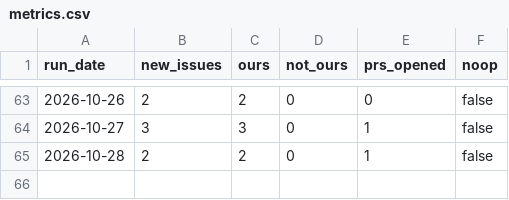
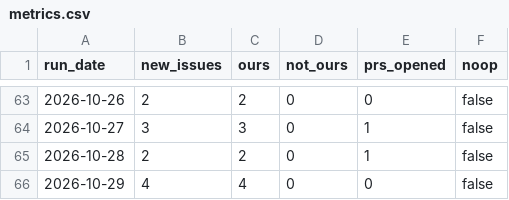
Before and after one commit to DrBradStanfield/roadmap, a CSV file: docs/loops/sentry-fix/metrics.csv, drawn as a sheet; only a part is shown, gaps mark what is left out; the diff names each change by its address in the sheet, - before the commit and + after, or states it on an @@ line.

Commit message:
sentry-fix 2026-10-29: 4 ledgered issues moved (75 GET/POST pair, 77 reads causeClass StorageError, 6W upload-save shape, 72 scanner); ledger + metrics. Run in progress. Net prod LOC 0.

```diff
--- a/docs/loops/sentry-fix/metrics.csv
+++ b/docs/loops/sentry-fix/metrics.csv
+row 66: 2026-10-29 | 4 | 4 | 0 | 0 | false
```
Also changed, not shown: docs/loops/sentry-fix/ledger.csv.
